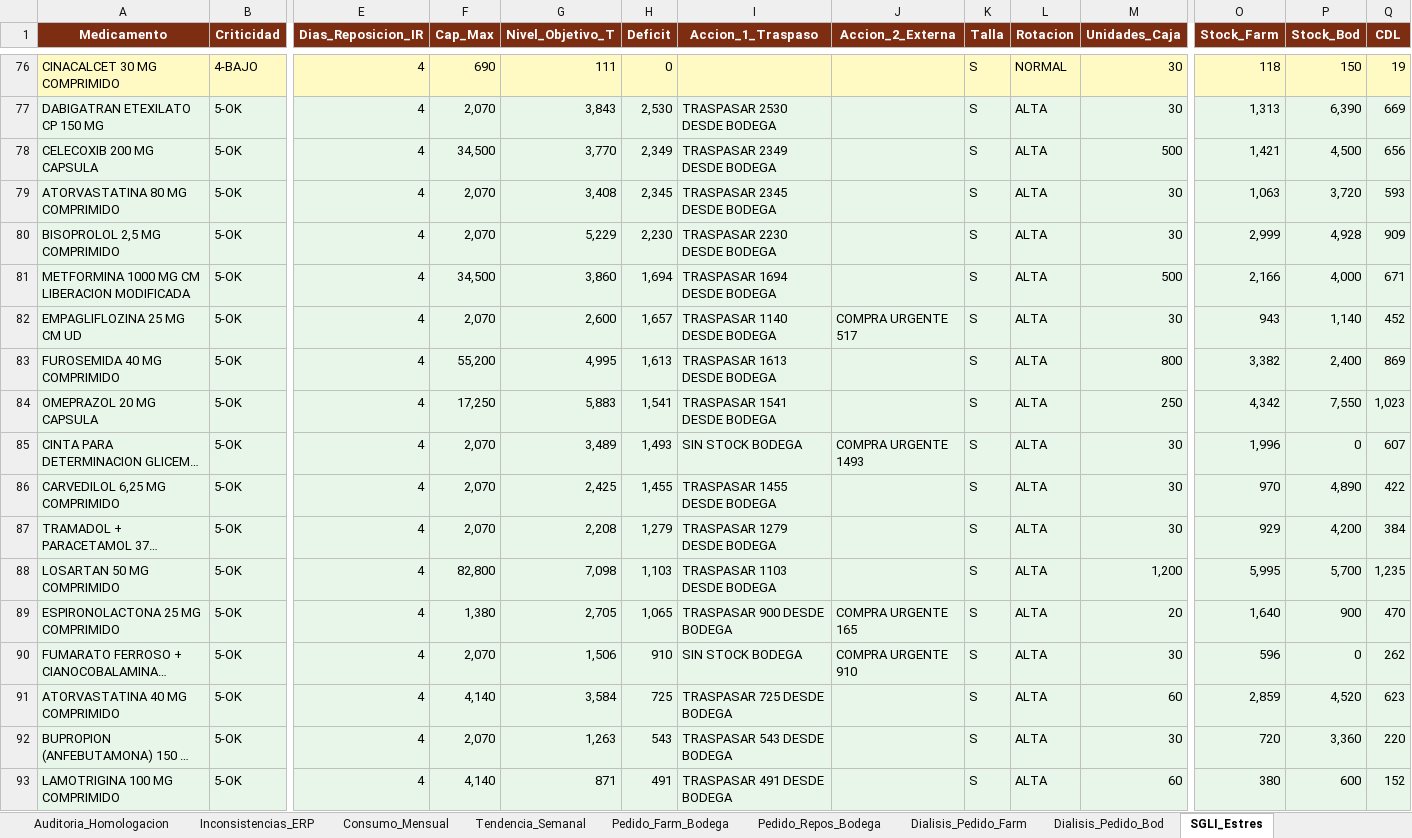
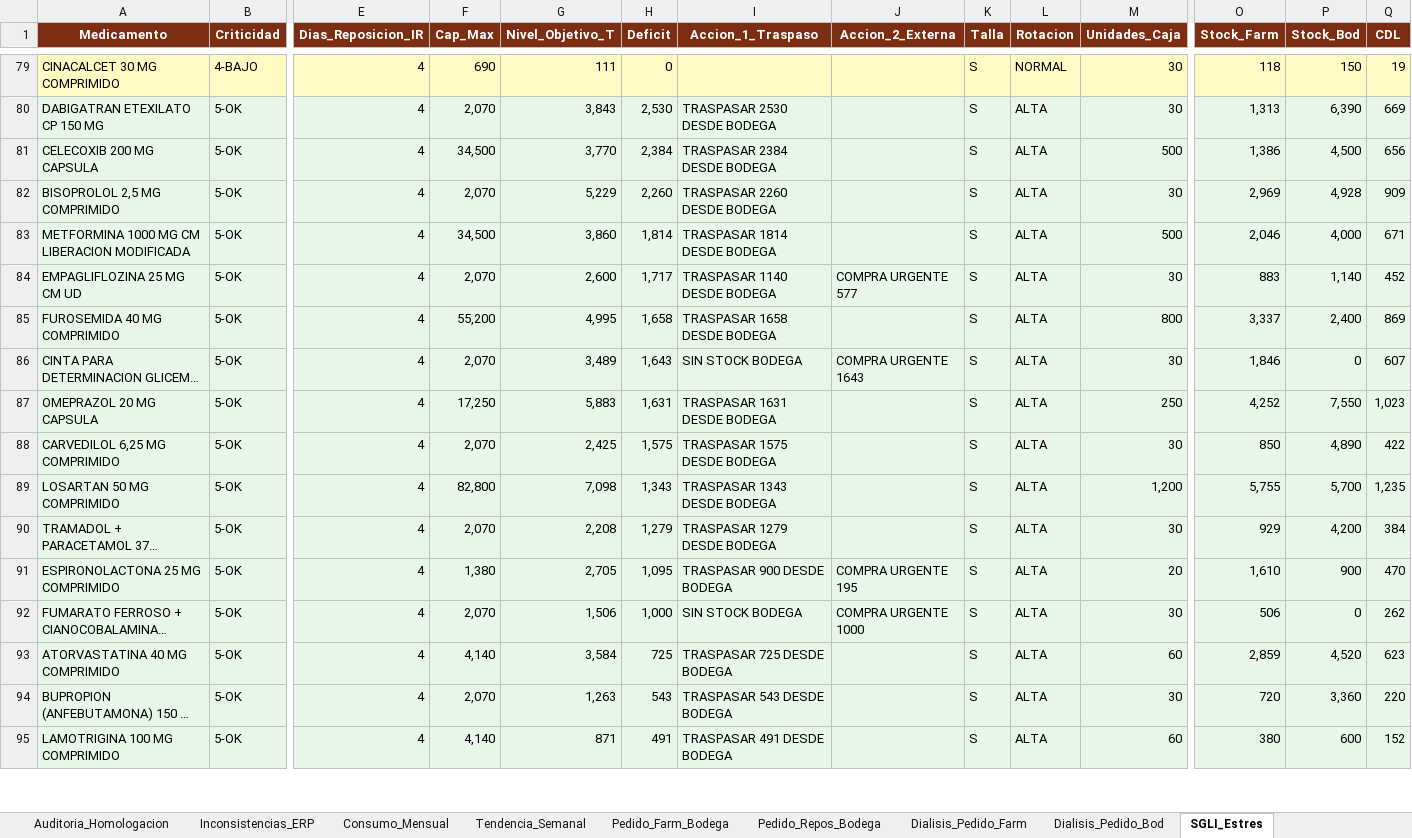
Before and after one commit to danielalfonsocc-rgb/maestro-aa-farmacia, an Excel workbook: Consolidado_AA_MAESTRO.xlsx, sheet SGLI_Estres, drawn as a sheet; only a part is shown, gaps mark what is left out; long unchanged cells end in …; values as stored, in another font and other column widths than the file's, no borders; removed rows and columns are numbered as before the commit, all else as after; rows hold the shown columns only; the diff covers the shown part only; the diff names each change by its address in the sheet, - before the commit and + after, or states it on an @@ line.

```diff
--- a/Consolidado_AA_MAESTRO.xlsx (sheet SGLI_Estres)
+++ b/Consolidado_AA_MAESTRO.xlsx (sheet SGLI_Estres)
-H81 (Deficit): 2,349
+H81 (Deficit): 2,384
-I81 (Accion_1_Traspaso): TRASPASAR 2349 DESDE BODEGA
+I81 (Accion_1_Traspaso): TRASPASAR 2384 DESDE BODEGA
-O81 (Stock_Farm): 1,421
+O81 (Stock_Farm): 1,386
-row 79: ATORVASTATINA 80 MG COMPRIMIDO | 5-OK | 4 | 2,070 | 3,408 | 2,345 | TRASPASAR 2345 DESDE BODEGA |  | S | ALTA | 30 | 1,063 | 3,720 | 593
-H82 (Deficit): 2,230
+H82 (Deficit): 2,260
-I82 (Accion_1_Traspaso): TRASPASAR 2230 DESDE BODEGA
+I82 (Accion_1_Traspaso): TRASPASAR 2260 DESDE BODEGA
-O82 (Stock_Farm): 2,999
+O82 (Stock_Farm): 2,969
-H83 (Deficit): 1,694
+H83 (Deficit): 1,814
-I83 (Accion_1_Traspaso): TRASPASAR 1694 DESDE BODEGA
+I83 (Accion_1_Traspaso): TRASPASAR 1814 DESDE BODEGA
-O83 (Stock_Farm): 2,166
+O83 (Stock_Farm): 2,046
-H84 (Deficit): 1,657
+H84 (Deficit): 1,717
-J84 (Accion_2_Externa): COMPRA URGENTE 517
+J84 (Accion_2_Externa): COMPRA URGENTE 577
-O84 (Stock_Farm): 943
+O84 (Stock_Farm): 883
-H85 (Deficit): 1,613
+H85 (Deficit): 1,658
-I85 (Accion_1_Traspaso): TRASPASAR 1613 DESDE BODEGA
+I85 (Accion_1_Traspaso): TRASPASAR 1658 DESDE BODEGA
-O85 (Stock_Farm): 3,382
+O85 (Stock_Farm): 3,337
-row 84: OMEPRAZOL 20 MG CAPSULA | 5-OK | 4 | 17,250 | 5,883 | 1,541 | TRASPASAR 1541 DESDE BODEGA |  | S | ALTA | 250 | 4,342 | 7,550 | 1,023
-H86 (Deficit): 1,493
+H86 (Deficit): 1,643
-J86 (Accion_2_Externa): COMPRA URGENTE 1493
+J86 (Accion_2_Externa): COMPRA URGENTE 1643
-O86 (Stock_Farm): 1,996
+O86 (Stock_Farm): 1,846
+row 87: OMEPRAZOL 20 MG CAPSULA | 5-OK | 4 | 17,250 | 5,883 | 1,631 | TRASPASAR 1631 DESDE BODEGA |  | S | ALTA | 250 | 4,252 | 7,550 | 1,023
-H88 (Deficit): 1,455
+H88 (Deficit): 1,575
-I88 (Accion_1_Traspaso): TRASPASAR 1455 DESDE BODEGA
+I88 (Accion_1_Traspaso): TRASPASAR 1575 DESDE BODEGA
-O88 (Stock_Farm): 970
+O88 (Stock_Farm): 850
+row 89: LOSARTAN 50 MG COMPRIMIDO | 5-OK | 4 | 82,800 | 7,098 | 1,343 | TRASPASAR 1343 DESDE BODEGA |  | S | ALTA | 1,200 | 5,755 | 5,700 | 1,235
-row 88: LOSARTAN 50 MG COMPRIMIDO | 5-OK | 4 | 82,800 | 7,098 | 1,103 | TRASPASAR 1103 DESDE BODEGA |  | S | ALTA | 1,200 | 5,995 | 5,700 | 1,235
-H91 (Deficit): 1,065
+H91 (Deficit): 1,095
-J91 (Accion_2_Externa): COMPRA URGENTE 165
+J91 (Accion_2_Externa): COMPRA URGENTE 195
-O91 (Stock_Farm): 1,640
+O91 (Stock_Farm): 1,610
-H92 (Deficit): 910
+H92 (Deficit): 1,000
-J92 (Accion_2_Externa): COMPRA URGENTE 910
+J92 (Accion_2_Externa): COMPRA URGENTE 1000
-O92 (Stock_Farm): 596
+O92 (Stock_Farm): 506
```
Also changed, not shown: 9 added rows, 8 removed rows and 51 edited cells elsewhere in this sheet, sheet Auditoria_Homologacion, sheet Reposicion_5D, sheet Pedido_Repos_Bodega, sheet Pedido_Farm_Bodega, sheet Comparacion_Hospital, sheet Stock_AA, 9 more sheets, Resumen_Pedidos_AA.xlsx.
